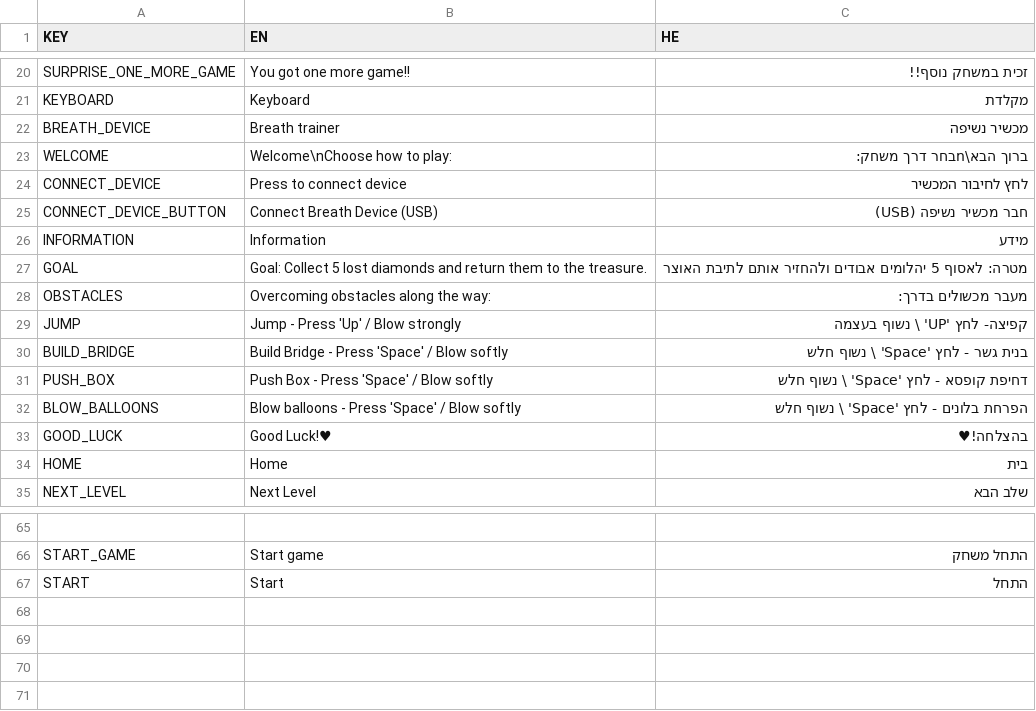
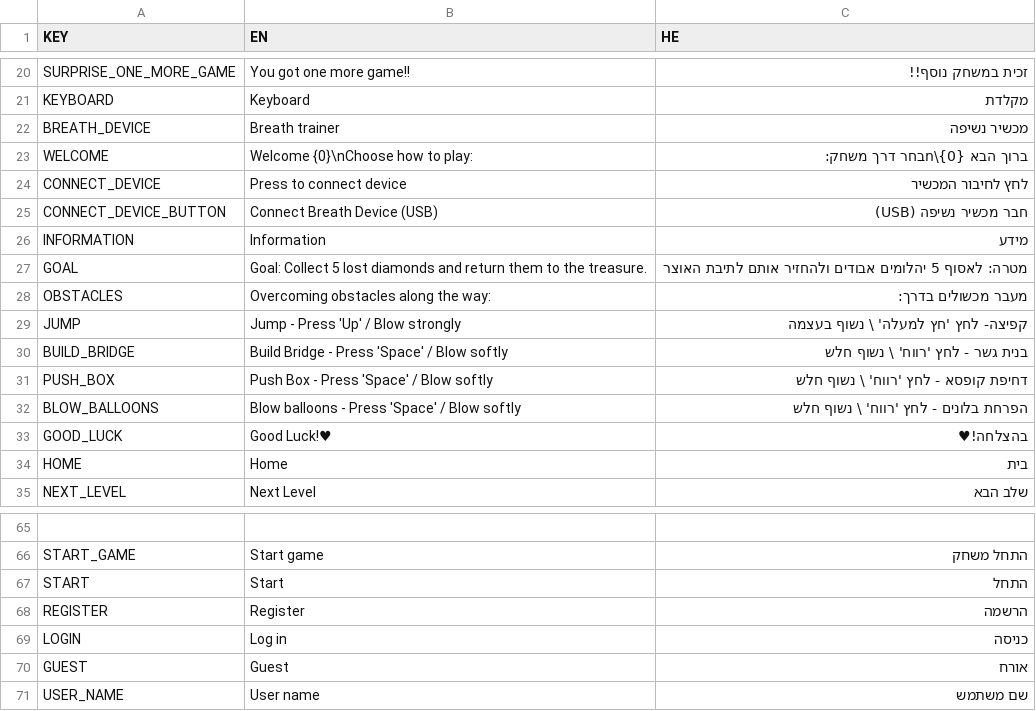
Before and after one commit to Ateretaliyavv/Breath_Race_Code, a CSV file: Assets/Resources/Localization/translations.csv, drawn as a sheet; only a part is shown, gaps mark what is left out.

```diff
--- a/Assets/Resources/Localization/translations.csv
+++ b/Assets/Resources/Localization/translations.csv
@@ -25,3 +25,3 @@ KEYBOARD,Keyboard,מקלדת
 BREATH_DEVICE,Breath trainer,מכשיר נשיפה
-WELCOME,Welcome\nChoose how to play:,ברוך הבא\nבחר דרך משחק:
+WELCOME,Welcome {0}\nChoose how to play:,ברוך הבא {0}\nבחר דרך משחק:
 CONNECT_DEVICE,Press to connect device,לחץ לחיבור המכשיר
@@ -31,6 +31,6 @@ GOAL,Goal:  Collect  5  lost  diamonds  and  return  them  to  the  treasure.,מ
 OBSTACLES,Overcoming  obstacles  along  the  way:,                          מעבר מכשולים בדרך:
-JUMP,Jump - Press 'Up' / Blow strongly,            קפיצה- לחץ 'UP' \ נשוף בעצמה
-BUILD_BRIDGE,Build Bridge - Press 'Space' / Blow softly,בנית גשר - לחץ 'Space' \ נשוף חלש
-PUSH_BOX,Push Box - Press 'Space' / Blow softly,דחיפת קופסא - לחץ 'Space' \ נשוף חלש
-BLOW_BALLOONS,Blow balloons - Press 'Space' / Blow softly,הפרחת בלונים - לחץ 'Space' \ נשוף חלש
+JUMP,Jump - Press 'Up' / Blow strongly,        קפיצה- לחץ 'חץ למעלה' \ נשוף בעצמה
+BUILD_BRIDGE,Build Bridge - Press 'Space' / Blow softly,בנית גשר - לחץ 'רווח' \ נשוף חלש
+PUSH_BOX,Push Box - Press 'Space' / Blow softly,דחיפת קופסא - לחץ 'רווח' \ נשוף חלש
+BLOW_BALLOONS,Blow balloons - Press 'Space' / Blow softly,הפרחת בלונים - לחץ 'רווח' \ נשוף חלש
 GOOD_LUCK,Good Luck!♥,בהצלחה!♥
@@ -84 +84,5 @@ START_GAME,Start game,התחל משחק
 START,Start,התחל
+REGISTER,Register,הרשמה
+LOGIN,Log in,כניסה
+GUEST,Guest,אורח
+USER_NAME,User name,שם משתמש
```
Also changed, not shown: 7 other files.
